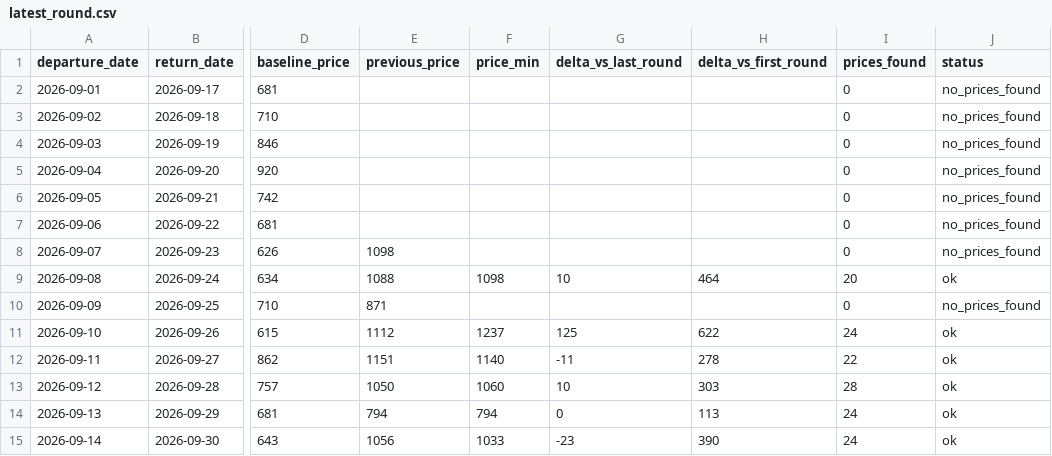
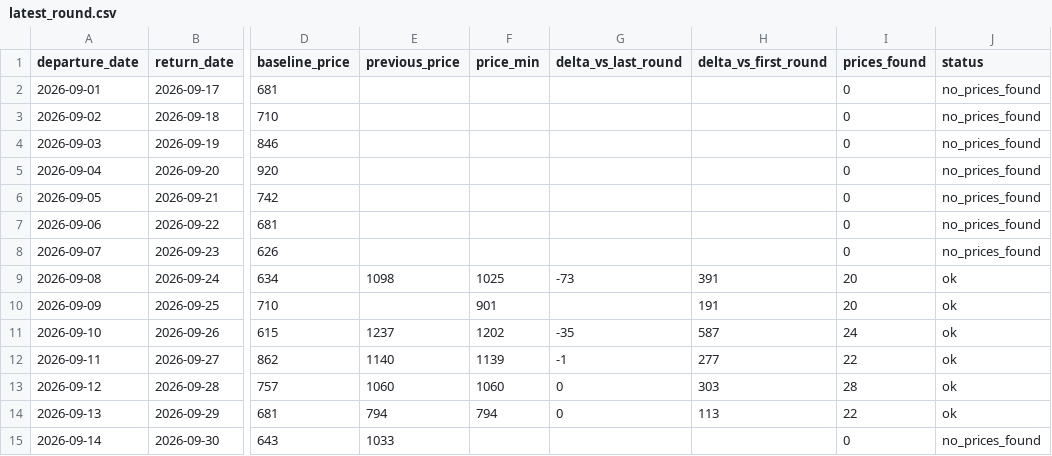
Before and after one commit to yiyangshen04/flight-watch, a CSV file: data/chi-rom-sep-2026/latest_round.csv, drawn as a sheet; only a part is shown, gaps mark what is left out; the diff names each change by its address in the sheet, - before the commit and + after, or states it on an @@ line.

```diff
--- a/data/chi-rom-sep-2026/latest_round.csv
+++ b/data/chi-rom-sep-2026/latest_round.csv
-E8 (previous_price): 1098
+E8 (previous_price): (empty)
-E9 (previous_price): 1088
+E9 (previous_price): 1098
-F9 (price_min): 1098
+F9 (price_min): 1025
-G9 (delta_vs_last_round): 10
+G9 (delta_vs_last_round): -73
-H9 (delta_vs_first_round): 464
+H9 (delta_vs_first_round): 391
-E10 (previous_price): 871
+E10 (previous_price): (empty)
-F10 (price_min): (empty)
+F10 (price_min): 901
-H10 (delta_vs_first_round): (empty)
+H10 (delta_vs_first_round): 191
-I10 (prices_found): 0
+I10 (prices_found): 20
-J10 (status): no_prices_found
+J10 (status): ok
-E11 (previous_price): 1112
+E11 (previous_price): 1237
-F11 (price_min): 1237
+F11 (price_min): 1202
-G11 (delta_vs_last_round): 125
+G11 (delta_vs_last_round): -35
-H11 (delta_vs_first_round): 622
+H11 (delta_vs_first_round): 587
-E12 (previous_price): 1151
+E12 (previous_price): 1140
-F12 (price_min): 1140
+F12 (price_min): 1139
-G12 (delta_vs_last_round): -11
+G12 (delta_vs_last_round): -1
-H12 (delta_vs_first_round): 278
+H12 (delta_vs_first_round): 277
-E13 (previous_price): 1050
+E13 (previous_price): 1060
-G13 (delta_vs_last_round): 10
+G13 (delta_vs_last_round): 0
-I14 (prices_found): 24
+I14 (prices_found): 22
-E15 (previous_price): 1056
+E15 (previous_price): 1033
-F15 (price_min): 1033
+F15 (price_min): (empty)
-G15 (delta_vs_last_round): -23
+G15 (delta_vs_last_round): (empty)
-H15 (delta_vs_first_round): 390
+H15 (delta_vs_first_round): (empty)
-I15 (prices_found): 24
+I15 (prices_found): 0
-J15 (status): ok
+J15 (status): no_prices_found
```
Also changed, not shown: 4 other files.
